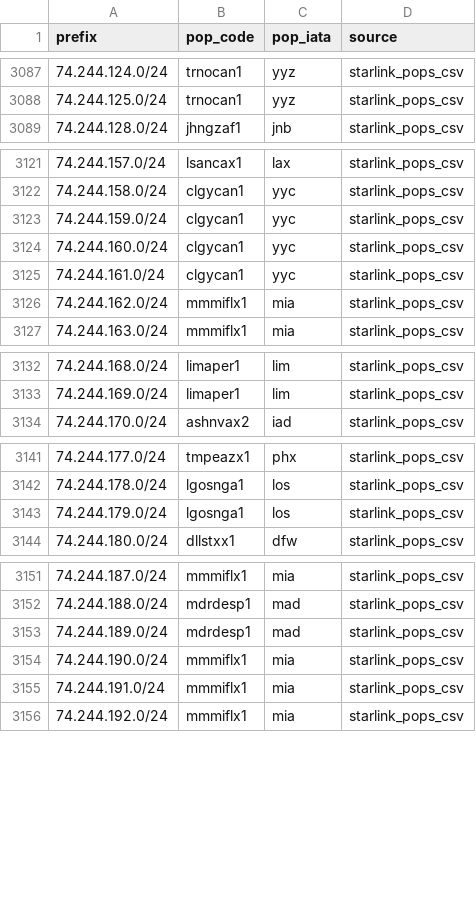
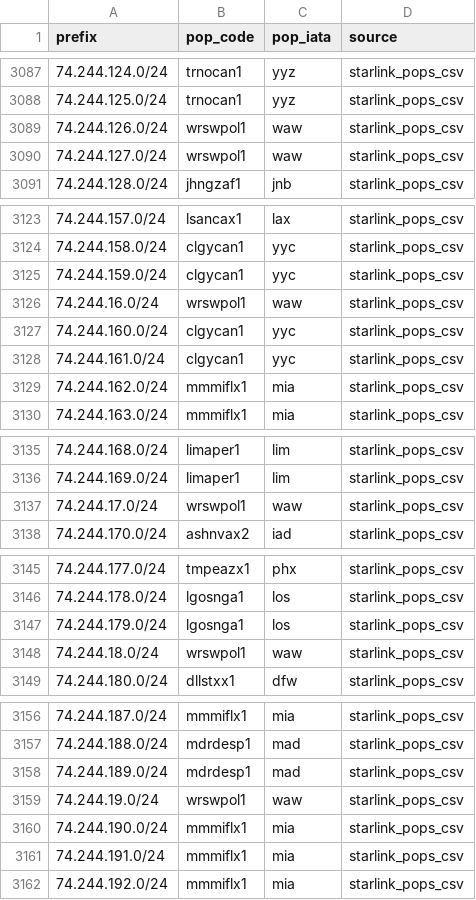
Before and after one commit to ipanalytics/Sat-geoip, a CSV file: outputs/starlink-pop-mapping.csv, drawn as a sheet; only a part is shown, gaps mark what is left out; the diff names each change by its address in the sheet, - before the commit and + after, or states it on an @@ line.

```diff
--- a/outputs/starlink-pop-mapping.csv
+++ b/outputs/starlink-pop-mapping.csv
+row 3089: 74.244.126.0/24 | wrswpol1 | waw | starlink_pops_csv
+row 3090: 74.244.127.0/24 | wrswpol1 | waw | starlink_pops_csv
+row 3126: 74.244.16.0/24 | wrswpol1 | waw | starlink_pops_csv
+row 3137: 74.244.17.0/24 | wrswpol1 | waw | starlink_pops_csv
+row 3148: 74.244.18.0/24 | wrswpol1 | waw | starlink_pops_csv
+row 3159: 74.244.19.0/24 | wrswpol1 | waw | starlink_pops_csv
```
Also changed, not shown: outputs/pops-vs-ptr-mismatch.csv, outputs/prefix-changes.csv, 10 other files.
